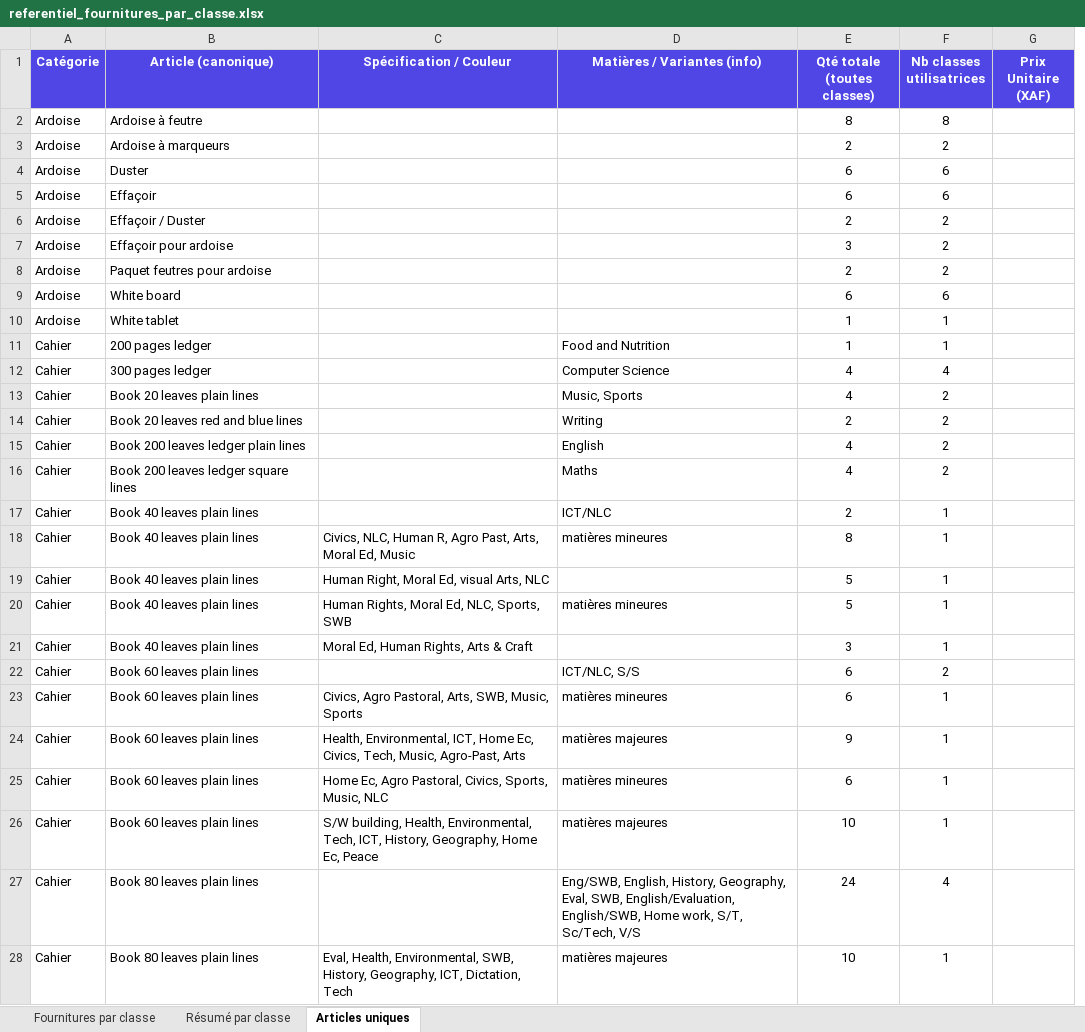
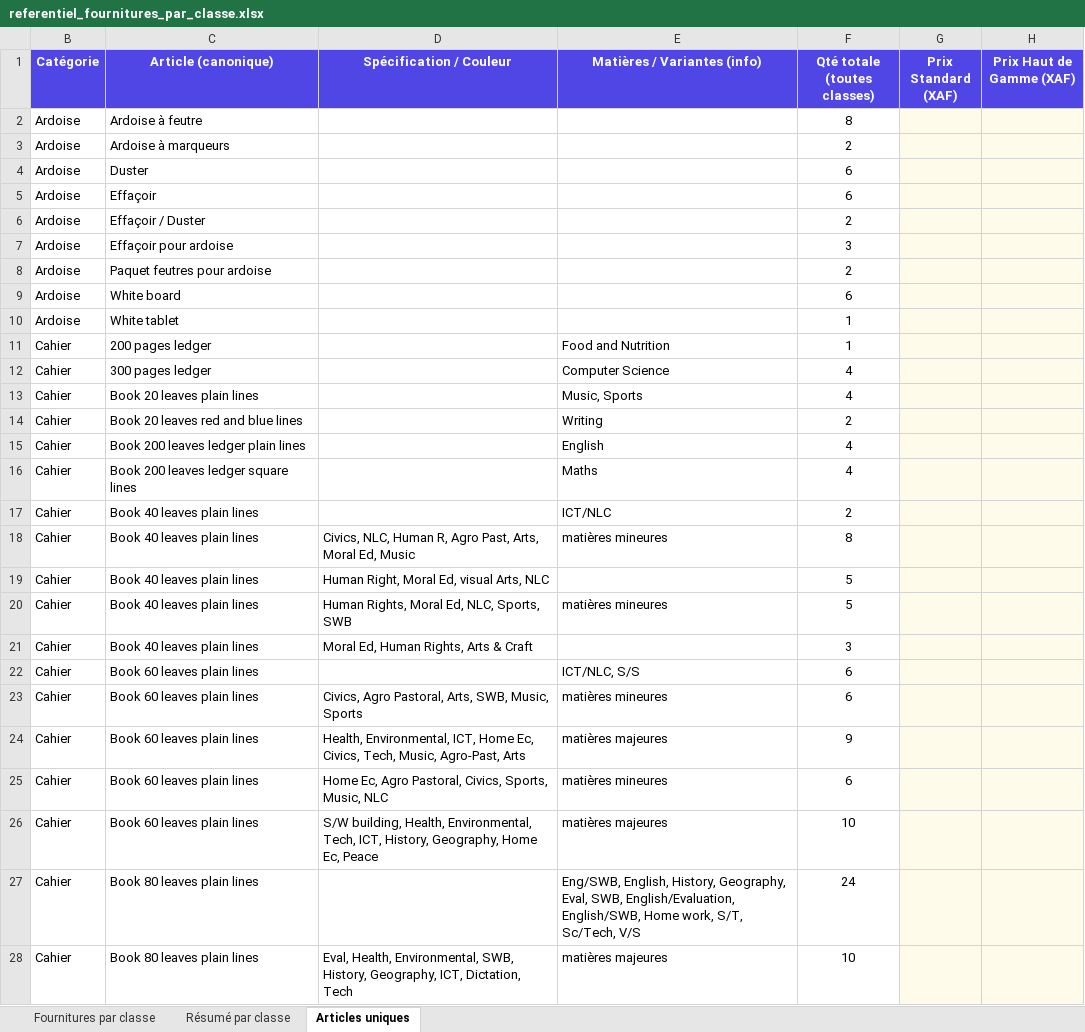
Before and after one commit to Her50/yukpo4, an Excel workbook: scripts/seed-fournitures/referentiel_fournitures_par_classe.xlsx, sheet Articles uniques, drawn as a sheet; only a part is shown; values as stored, in another font and other column widths than the file's, no borders; removed rows and columns are numbered as before the commit, all else as after; the diff covers the shown part only; the diff names each change by its address in the sheet, - before the commit and + after, or states it on an @@ line.

```diff
--- a/scripts/seed-fournitures/referentiel_fournitures_par_classe.xlsx (sheet Articles uniques)
+++ b/scripts/seed-fournitures/referentiel_fournitures_par_classe.xlsx (sheet Articles uniques)
-column F (Nb classes utilisatrices), rows 2-28: 8 | 2 | 6 | 6 | 2 | 2 | 2 | 6 | 1 | 1 | 4 | 2 | 2 | 2 | 2 | 1 | 1 | 1 | 1 | 1 | 2 | 1 | 1 | 1 | 1 | 4 | 1
+column H (Prix Haut de Gamme (XAF)), empty
-G1: Prix Unitaire (XAF)
+G1: Prix Standard (XAF)
-G2:G28 fill: none
+G2:G28 fill: #FFFBEB
```
Also changed, not shown: cell formats elsewhere in this sheet, sheet Fournitures par classe, hidden cells, 4 other files.
